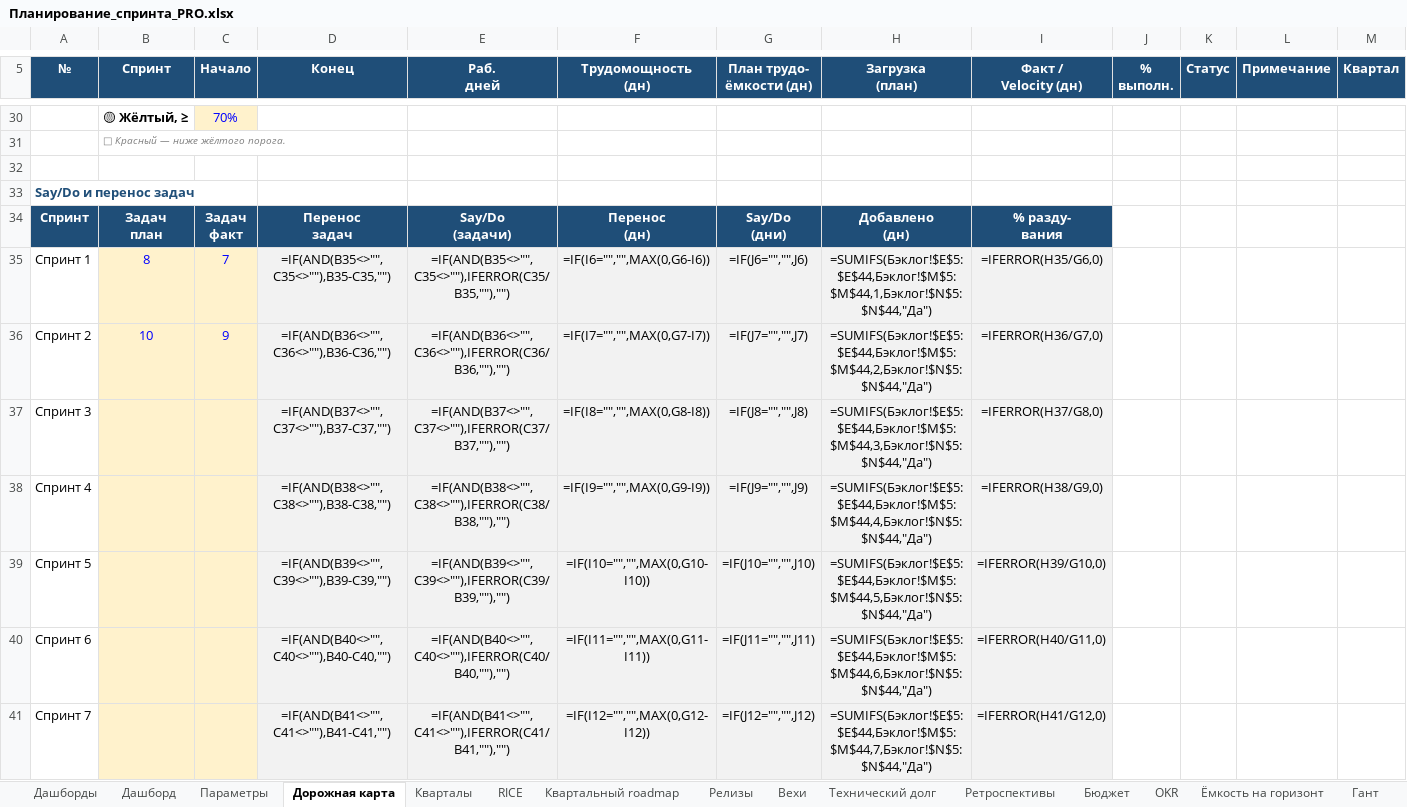
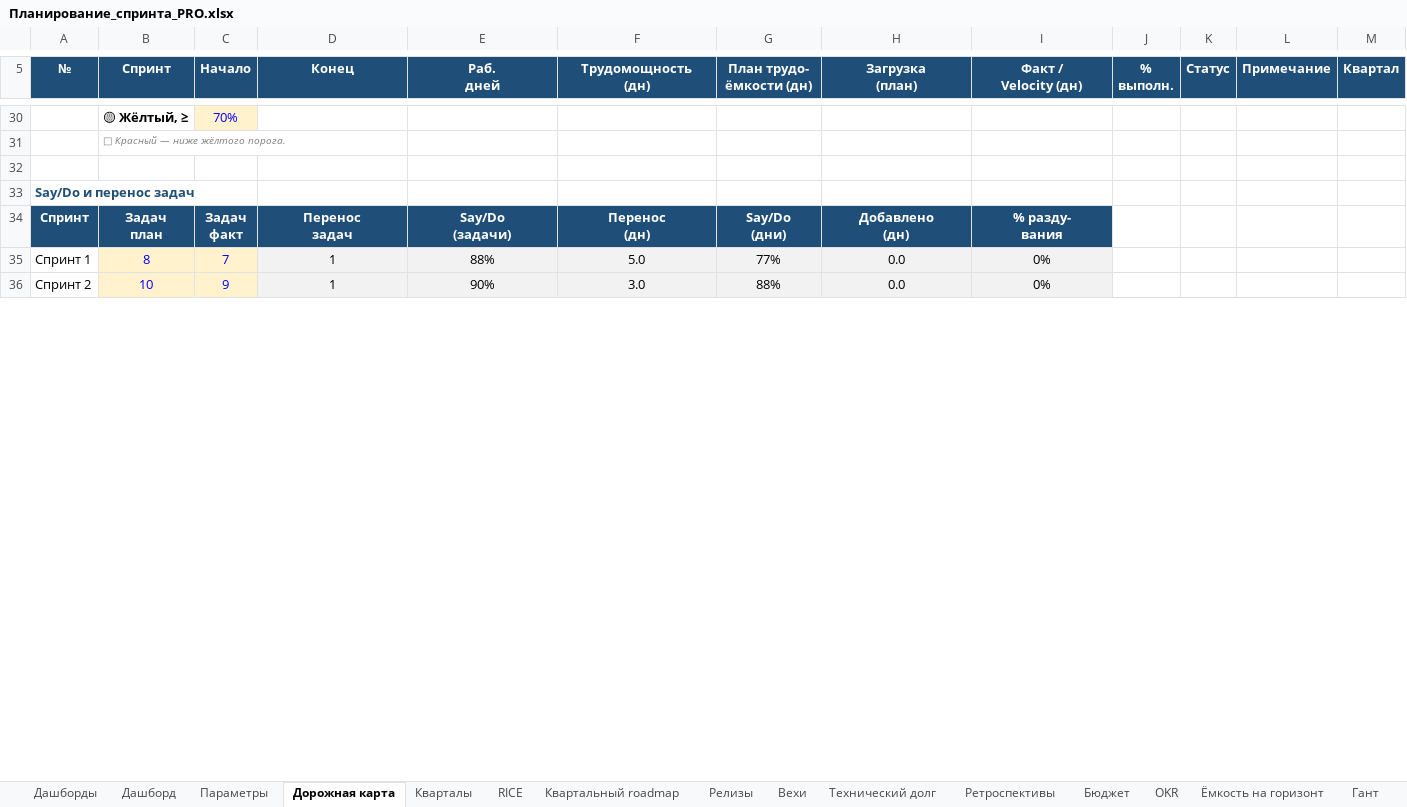
Before and after one commit to neoandrey1985/Planirovanie, an Excel workbook: Планирование_спринта_PRO.xlsx, sheet Дорожная карта, drawn as a sheet; only a part is shown, gaps mark what is left out; values as stored, in another font and other column widths than the file's, no borders; formulas without a stored value are shown as written; charts and pictures not drawn; removed rows and columns are numbered as before the commit, all else as after; rows hold the shown columns only; the diff covers the shown part only; the diff names each change by its address in the sheet, - before the commit and + after, or states it on an @@ line.

```diff
--- a/Планирование_спринта_PRO.xlsx (sheet Дорожная карта)
+++ b/Планирование_спринта_PRO.xlsx (sheet Дорожная карта)
-D35 (Конец): =IF(AND(B35<>"",C35<>""),B35-C35,"")
+D35 (Конец): 1
-E35 (Раб. дней): =IF(AND(B35<>"",C35<>""),IFERROR(C35/B35,""),"")
+E35 (Раб. дней): 88%
-F35 (Трудомощность (дн)): =IF(I6="","",MAX(0,G6-I6))
+F35 (Трудомощность (дн)): 5.0
-G35 (План трудо- ёмкости (дн)): =IF(J6="","",J6)
+G35 (План трудо- ёмкости (дн)): 77%
-H35 (Загрузка (план)): =SUMIFS(Бэклог!$E$5:$E$44,Бэклог!$M$5:$M$44,1,Бэклог!$N$5:$N$44,"Да")
+H35 (Загрузка (план)): 0.0
-I35 (Факт / Velocity (дн)): =IFERROR(H35/G6,0)
+I35 (Факт / Velocity (дн)): 0%
-D36 (Конец): =IF(AND(B36<>"",C36<>""),B36-C36,"")
+D36 (Конец): 1
-E36 (Раб. дней): =IF(AND(B36<>"",C36<>""),IFERROR(C36/B36,""),"")
+E36 (Раб. дней): 90%
-F36 (Трудомощность (дн)): =IF(I7="","",MAX(0,G7-I7))
+F36 (Трудомощность (дн)): 3.0
-G36 (План трудо- ёмкости (дн)): =IF(J7="","",J7)
+G36 (План трудо- ёмкости (дн)): 88%
-H36 (Загрузка (план)): =SUMIFS(Бэклог!$E$5:$E$44,Бэклог!$M$5:$M$44,2,Бэклог!$N$5:$N$44,"Да")
+H36 (Загрузка (план)): 0.0
-I36 (Факт / Velocity (дн)): =IFERROR(H36/G7,0)
+I36 (Факт / Velocity (дн)): 0%
-row 37: Спринт 3 |  |  | =IF(AND(B37<>"",C37<>""),B37-C37,"") | =IF(AND(B37<>"",C37<>""),IFERROR(C37/B37,""),"") | =IF(I8="","",MAX(0,G8-I8)) | =IF(J8="","",J8) | =SUMIFS(Бэклог!$E$5:$E$44,Бэклог!$M$5:$M$44,3,Бэклог!$N$5:$N$44,"Да") | =IFERROR(H37/G8,0)
-row 38: Спринт 4 |  |  | =IF(AND(B38<>"",C38<>""),B38-C38,"") | =IF(AND(B38<>"",C38<>""),IFERROR(C38/B38,""),"") | =IF(I9="","",MAX(0,G9-I9)) | =IF(J9="","",J9) | =SUMIFS(Бэклог!$E$5:$E$44,Бэклог!$M$5:$M$44,4,Бэклог!$N$5:$N$44,"Да") | =IFERROR(H38/G9,0)
-row 39: Спринт 5 |  |  | =IF(AND(B39<>"",C39<>""),B39-C39,"") | =IF(AND(B39<>"",C39<>""),IFERROR(C39/B39,""),"") | =IF(I10="","",MAX(0,G10-I10)) | =IF(J10="","",J10) | =SUMIFS(Бэклог!$E$5:$E$44,Бэклог!$M$5:$M$44,5,Бэклог!$N$5:$N$44,"Да") | =IFERROR(H39/G10,0)
-row 40: Спринт 6 |  |  | =IF(AND(B40<>"",C40<>""),B40-C40,"") | =IF(AND(B40<>"",C40<>""),IFERROR(C40/B40,""),"") | =IF(I11="","",MAX(0,G11-I11)) | =IF(J11="","",J11) | =SUMIFS(Бэклог!$E$5:$E$44,Бэклог!$M$5:$M$44,6,Бэклог!$N$5:$N$44,"Да") | =IFERROR(H40/G11,0)
-row 41: Спринт 7 |  |  | =IF(AND(B41<>"",C41<>""),B41-C41,"") | =IF(AND(B41<>"",C41<>""),IFERROR(C41/B41,""),"") | =IF(I12="","",MAX(0,G12-I12)) | =IF(J12="","",J12) | =SUMIFS(Бэклог!$E$5:$E$44,Бэклог!$M$5:$M$44,7,Бэклог!$N$5:$N$44,"Да") | =IFERROR(H41/G12,0)
```
Also changed, not shown: 33 added rows, 28 removed rows and 16 edited cells elsewhere in this sheet, sheet Гант, sheet Капасити, sheet Бэклог, sheet Cycle time, sheet Time to Market, sheet Сгорание, 21 more sheets, hidden cells, charts or pictures, 1 other file.
